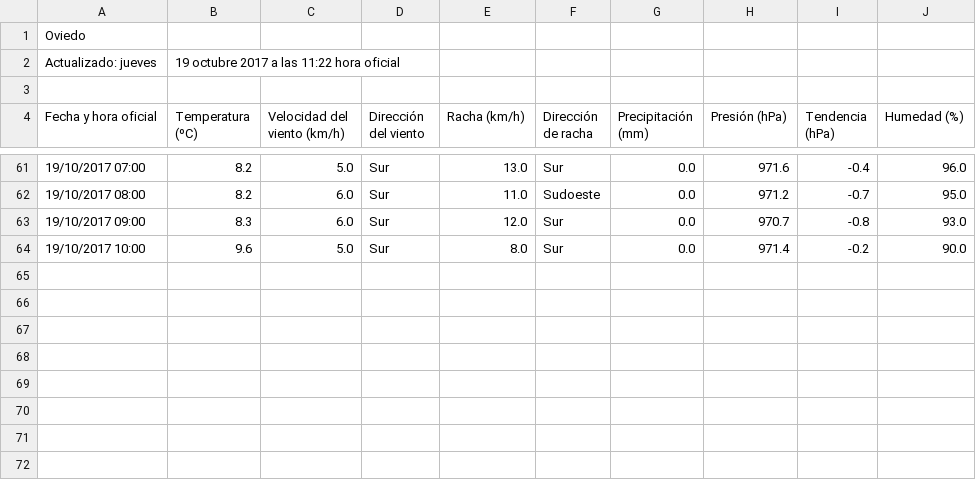
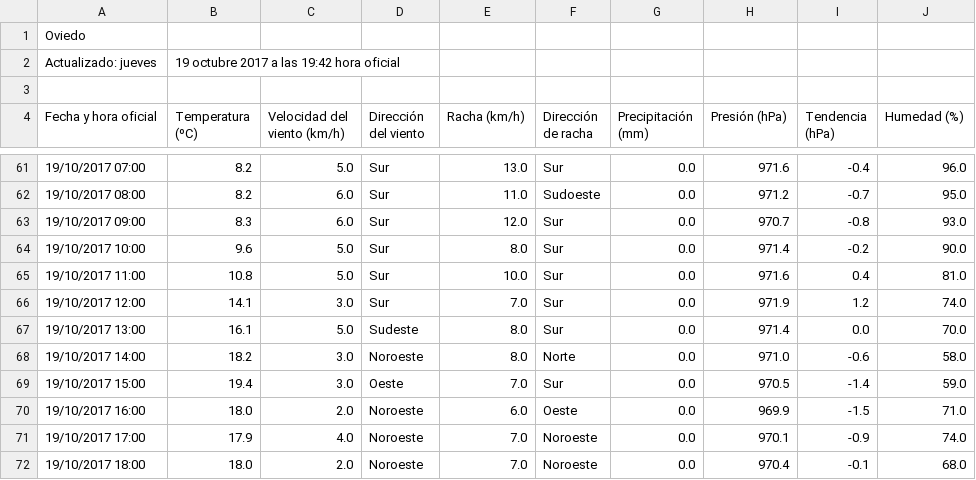
Before and after one commit to Danybs/AccesoDatos, a CSV file: GraficaTiempo/datosAemet.csv, drawn as a sheet; only a part is shown, gaps mark what is left out.

Commit message:
kk

```diff
--- a/GraficaTiempo/datosAemet.csv
+++ b/GraficaTiempo/datosAemet.csv
@@ -1,3 +1,3 @@
 "Oviedo"
-Actualizado: jueves, 19 octubre 2017 a las 11:22 hora oficial
+Actualizado: jueves, 19 octubre 2017 a las 19:42 hora oficial
 
@@ -64 +64,9 @@ Actualizado: jueves, 19 octubre 2017 a las 11:22 hora oficial
 "19/10/2017 10:00","9.6","5.0","Sur","8.0","Sur","0.0","971.4","-0.2","90.0"
+"19/10/2017 11:00","10.8","5.0","Sur","10.0","Sur","0.0","971.6","0.4","81.0"
+"19/10/2017 12:00","14.1","3.0","Sur","7.0","Sur","0.0","971.9","1.2","74.0"
+"19/10/2017 13:00","16.1","5.0","Sudeste","8.0","Sur","0.0","971.4","0.0","70.0"
+"19/10/2017 14:00","18.2","3.0","Noroeste","8.0","Norte","0.0","971.0","-0.6","58.0"
+"19/10/2017 15:00","19.4","3.0","Oeste","7.0","Sur","0.0","970.5","-1.4","59.0"
+"19/10/2017 16:00","18.0","2.0","Noroeste","6.0","Oeste","0.0","969.9","-1.5","71.0"
+"19/10/2017 17:00","17.9","4.0","Noroeste","7.0","Noroeste","0.0","970.1","-0.9","74.0"
+"19/10/2017 18:00","18.0","2.0","Noroeste","7.0","Noroeste","0.0","970.4","-0.1","68.0"
```
